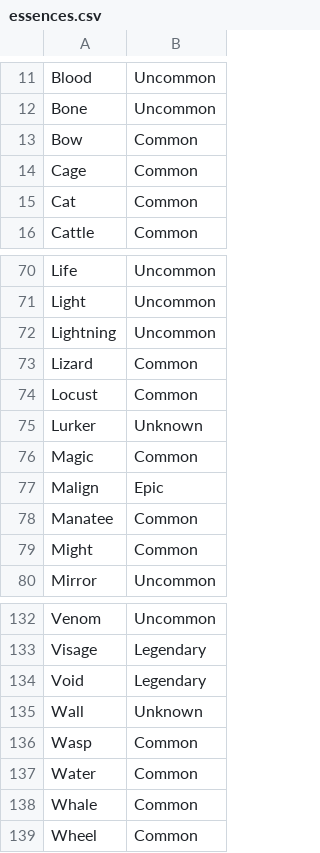
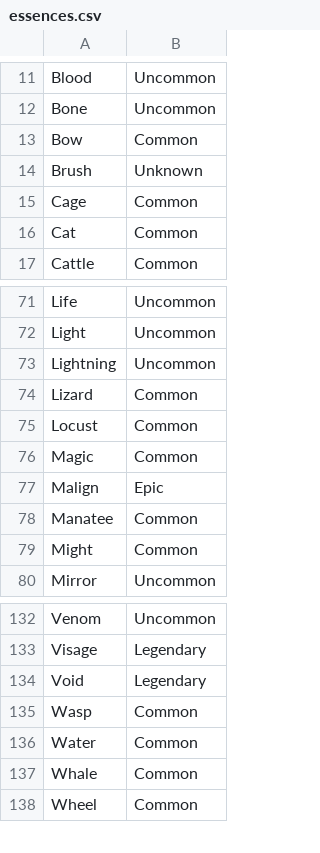
Before and after one commit to nukeforum/hwfwm-compendium, a CSV file: app/src/main/assets/essences.csv, drawn as a sheet; only a part is shown, gaps mark what is left out.

Commit message:
update essences, add DB persistence

```diff
--- a/app/src/main/assets/essences.csv
+++ b/app/src/main/assets/essences.csv
@@ -13,2 +13,3 @@ Bone,Uncommon
 Bow,Common
+Brush,Unknown
 Cage,Common
@@ -74,3 +75,2 @@ Lizard,Common
 Locust,Common
-Lurker,Unknown
 Magic,Common
@@ -134,3 +134,2 @@ Visage,Legendary
 Void,Legendary
-Wall,Unknown
 Wasp,Common
```
Also changed, not shown: app/src/main/assets/combinations.csv, app/src/main/assets/restricted.csv, 13 other files.
